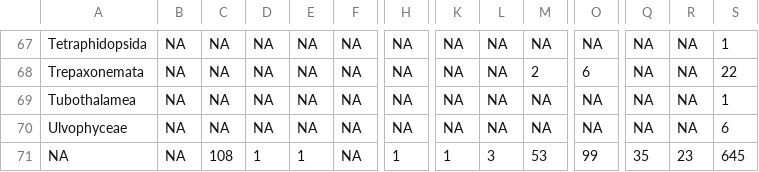
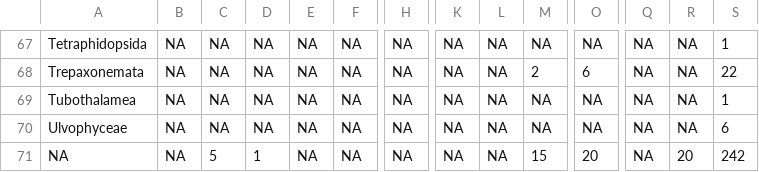
Before and after one commit to albenson-usgs/BCB_DataWranglingAndAnalyses, a CSV file: sgcnrequests/Outputs/NationalList_ListingStatusbyClass_2015.csv, drawn as a sheet; only a part is shown, gaps mark what is left out; the diff covers the shown part only; the diff names each change by its address in the sheet, - before the commit and + after, or states it on an @@ line.

```diff
--- a/sgcnrequests/Outputs/NationalList_ListingStatusbyClass_2015.csv
+++ b/sgcnrequests/Outputs/NationalList_ListingStatusbyClass_2015.csv
-C71: 108
+C71: 5
-E71: 1
+E71: NA
-H71: 1
+H71: NA
-K71: 1
+K71: NA
-L71: 3
+L71: NA
-M71: 53
+M71: 15
-O71: 99
+O71: 20
-Q71: 35
+Q71: NA
-R71: 23
+R71: 20
-S71: 645
+S71: 242
```
Also changed, not shown: 43 edited cells elsewhere in this file.
